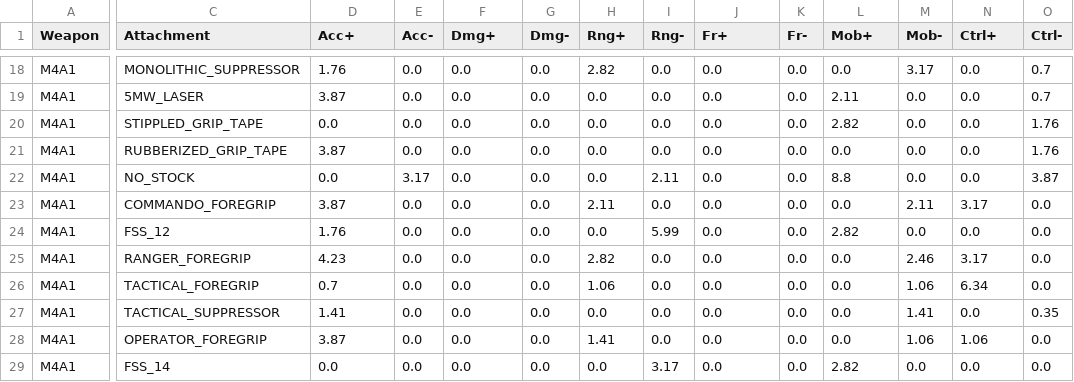
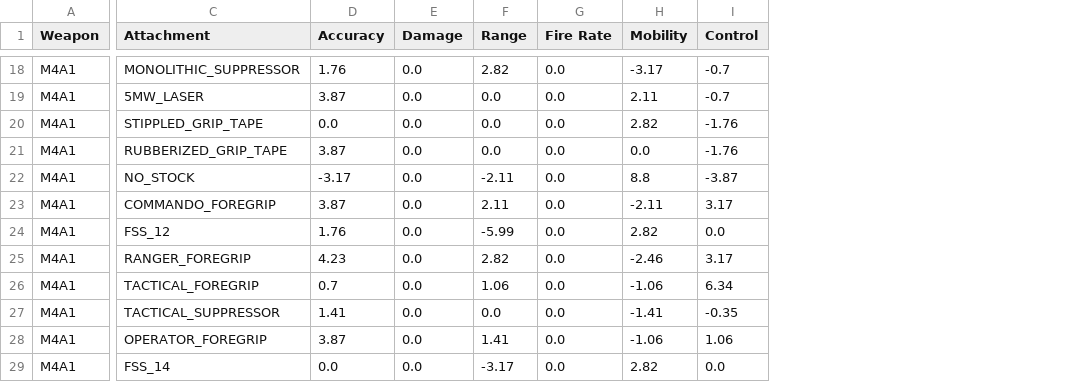
Before and after one commit to mdhwang/Modern-Warfare-Weapon-Stats-Visualization, a CSV file: attachment_data.csv, drawn as a sheet; only a part is shown, gaps mark what is left out; removed rows and columns are numbered as before the commit, all else as after; the diff covers the shown part only; the diff names each change by its address in the sheet, - before the commit and + after, or states it on an @@ line.

```diff
--- a/attachment_data.csv
+++ b/attachment_data.csv
-column E (Acc-), rows 18-29: 0.0 | 0.0 | 0.0 | 0.0 | 3.17 | 0.0 | 0.0 | 0.0 | 0.0 | 0.0 | 0.0 | 0.0
-column G (Dmg-), rows 18-29: all 0.0
-column I (Rng-), rows 18-29: 0.0 | 0.0 | 0.0 | 0.0 | 2.11 | 0.0 | 5.99 | 0.0 | 0.0 | 0.0 | 0.0 | 3.17
-column K (Fr-), rows 18-29: all 0.0
-column M (Mob-), rows 18-29: 3.17 | 0.0 | 0.0 | 0.0 | 0.0 | 2.11 | 0.0 | 2.46 | 1.06 | 1.41 | 1.06 | 0.0
-column O (Ctrl-), rows 18-29: 0.7 | 0.7 | 1.76 | 1.76 | 3.87 | 0.0 | 0.0 | 0.0 | 0.0 | 0.35 | 0.0 | 0.0
-D1: Acc+
+D1: Accuracy
-E1: Dmg+
+E1: Damage
-F1: Rng+
+F1: Range
-G1: Fr+
+G1: Fire Rate
-H1: Mob+
+H1: Mobility
-I1: Ctrl+
+I1: Control
-H18 (Mobility): 0.0
+H18 (Mobility): -3.17
-I18:I19 (Control): 0.0
+I18:I19 (Control): -0.7
-I20:I21 (Control): 0.0
+I20:I21 (Control): -1.76
-D22 (Accuracy): 0.0
+D22 (Accuracy): -3.17
-F22 (Range): 0.0
+F22 (Range): -2.11
-I22 (Control): 0.0
+I22 (Control): -3.87
-H23 (Mobility): 0.0
+H23 (Mobility): -2.11
-F24 (Range): 0.0
+F24 (Range): -5.99
-H25 (Mobility): 0.0
+H25 (Mobility): -2.46
-H26 (Mobility): 0.0
+H26 (Mobility): -1.06
-H27 (Mobility): 0.0
+H27 (Mobility): -1.41
-I27 (Control): 0.0
+I27 (Control): -0.35
-H28 (Mobility): 0.0
+H28 (Mobility): -1.06
-F29 (Range): 0.0
+F29 (Range): -3.17
```
Also changed, not shown: 27 edited cells elsewhere in this file, 4 other files.
